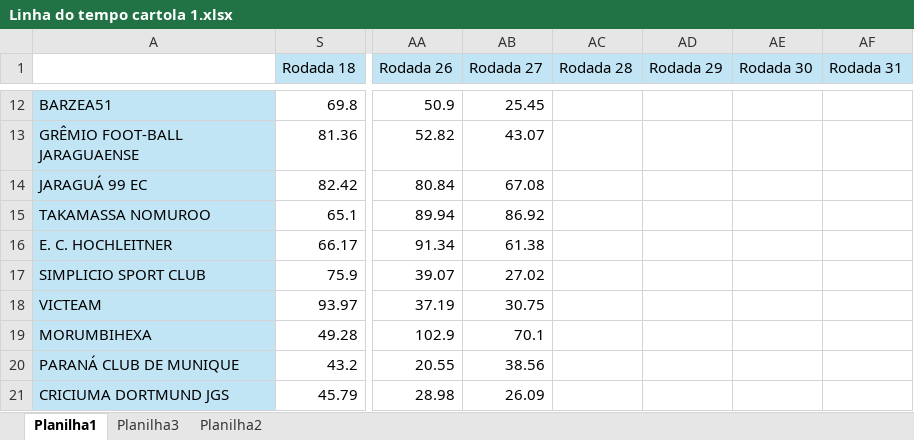
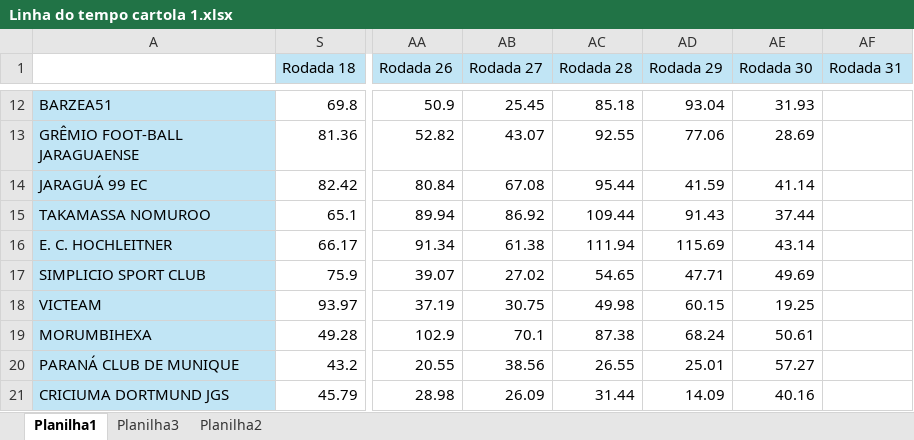
Before and after one commit to viniforte/cartolawmo, an Excel workbook: Linha do tempo cartola 1.xlsx, sheet Planilha1, drawn as a sheet; only a part is shown, gaps mark what is left out; values as stored, in another font and other column widths than the file's, no borders; the diff covers the shown part only; the diff names each change by its address in the sheet, - before the commit and + after, or states it on an @@ line.

```diff
--- a/Linha do tempo cartola 1.xlsx (sheet Planilha1)
+++ b/Linha do tempo cartola 1.xlsx (sheet Planilha1)
-AC12 (Rodada 28): (empty)
+AC12 (Rodada 28): 85.18
-AD12 (Rodada 29): (empty)
+AD12 (Rodada 29): 93.04
-AE12 (Rodada 30): (empty)
+AE12 (Rodada 30): 31.93
-AC13 (Rodada 28): (empty)
+AC13 (Rodada 28): 92.55
-AD13 (Rodada 29): (empty)
+AD13 (Rodada 29): 77.06
-AE13 (Rodada 30): (empty)
+AE13 (Rodada 30): 28.69
-AC14 (Rodada 28): (empty)
+AC14 (Rodada 28): 95.44
-AD14 (Rodada 29): (empty)
+AD14 (Rodada 29): 41.59
-AE14 (Rodada 30): (empty)
+AE14 (Rodada 30): 41.14
-AC15 (Rodada 28): (empty)
+AC15 (Rodada 28): 109.44
-AD15 (Rodada 29): (empty)
+AD15 (Rodada 29): 91.43
-AE15 (Rodada 30): (empty)
+AE15 (Rodada 30): 37.44
-AC16 (Rodada 28): (empty)
+AC16 (Rodada 28): 111.94
-AD16 (Rodada 29): (empty)
+AD16 (Rodada 29): 115.69
-AE16 (Rodada 30): (empty)
+AE16 (Rodada 30): 43.14
-AC17 (Rodada 28): (empty)
+AC17 (Rodada 28): 54.65
-AD17 (Rodada 29): (empty)
+AD17 (Rodada 29): 47.71
-AE17 (Rodada 30): (empty)
+AE17 (Rodada 30): 49.69
-AC18 (Rodada 28): (empty)
+AC18 (Rodada 28): 49.98
-AD18 (Rodada 29): (empty)
+AD18 (Rodada 29): 60.15
-AE18 (Rodada 30): (empty)
+AE18 (Rodada 30): 19.25
-AC19 (Rodada 28): (empty)
+AC19 (Rodada 28): 87.38
-AD19 (Rodada 29): (empty)
+AD19 (Rodada 29): 68.24
-AE19 (Rodada 30): (empty)
+AE19 (Rodada 30): 50.61
-AC20 (Rodada 28): (empty)
+AC20 (Rodada 28): 26.55
-AD20 (Rodada 29): (empty)
+AD20 (Rodada 29): 25.01
-AE20 (Rodada 30): (empty)
+AE20 (Rodada 30): 57.27
-AC21 (Rodada 28): (empty)
+AC21 (Rodada 28): 31.44
-AD21 (Rodada 29): (empty)
+AD21 (Rodada 29): 14.09
-AE21 (Rodada 30): (empty)
+AE21 (Rodada 30): 40.16
```
Also changed, not shown: 30 edited cells elsewhere in this sheet.
